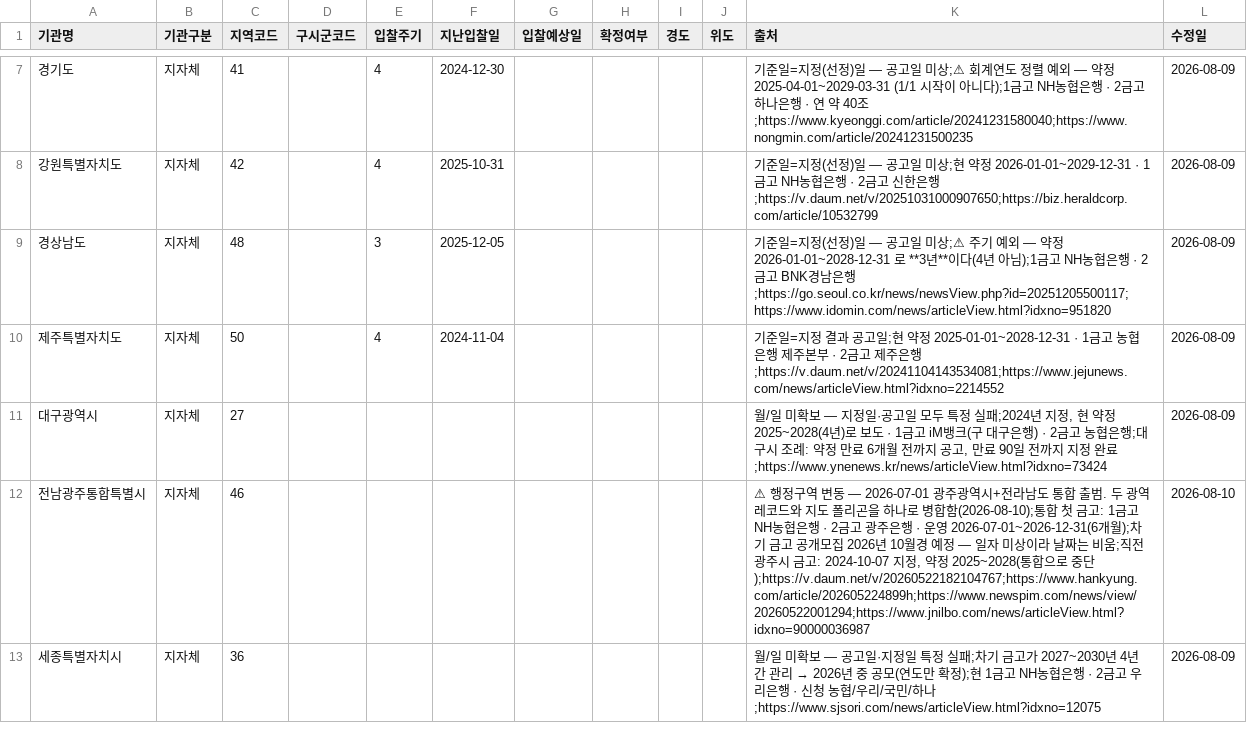
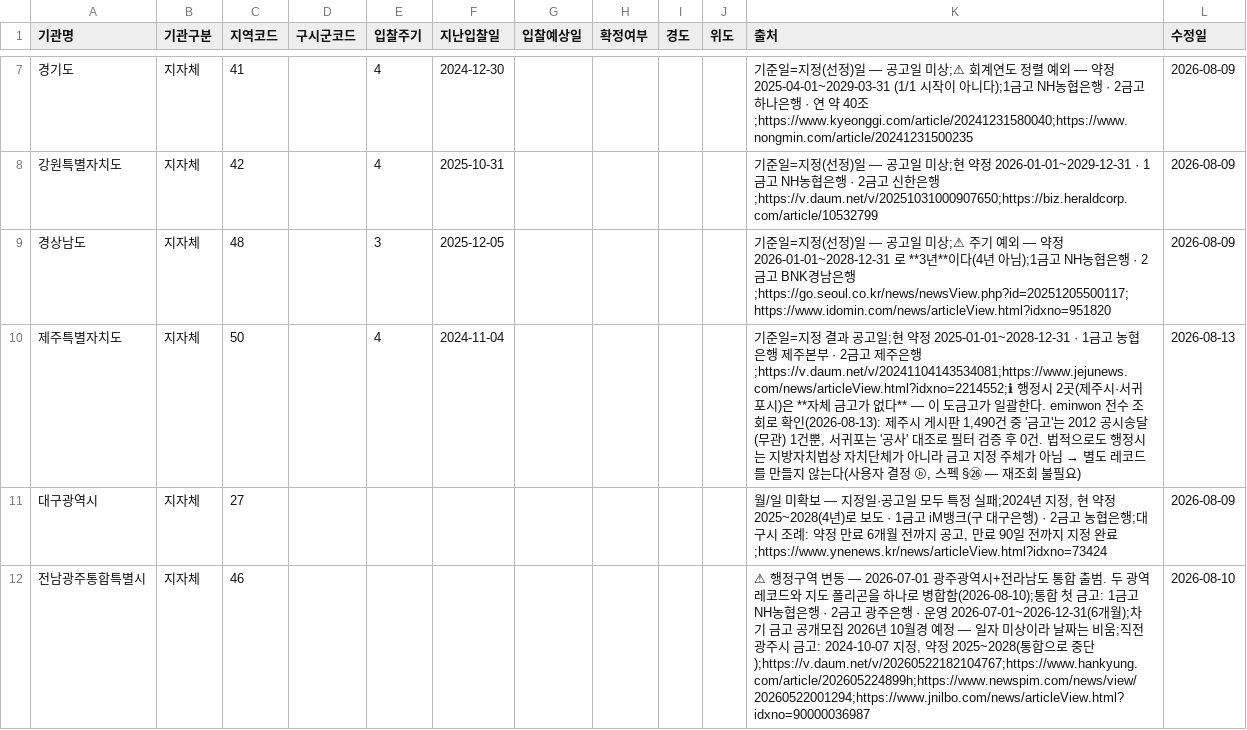
Before and after one commit to ukiKwon/GGReportAgent, a CSV file: dashboard/data/institutions_시도금고.csv, drawn as a sheet; only a part is shown, gaps mark what is left out; the shorter side is filled out with more unchanged rows; the diff names each change by its address in the sheet, - before the commit and + after, or states it on an @@ line.

```diff
--- a/dashboard/data/institutions_시도금고.csv
+++ b/dashboard/data/institutions_시도금고.csv
@@ K10 (출처): …은행;https://v.daum.net/v/20241104143534081;https://www.jejunews.com/news/articleView.html?idxno=2214552 → …은행;https://v.daum.net/v/20241104143534081;https://www.jejunews.com/news/articleView.html?idxno=2214552;ℹ 행정시 2곳(제주시·서귀포시)은 **자체 금고가 없다** — 이 도금고가 일괄한다. eminwon 전수 조회로 확인(2026-08-13): 제주시 게시판 1,490건 중 '금고'는 2012 공시송달(무관) 1건뿐, 서귀포는 '공사' 대조로 필터 검증 후 0건. 법적으로도 행정시는 지방자치법상 자치단체가 아니라 금고 지정 주체가 아님 → 별도 레코드를 만들지 않는다(사용자 결정 ⓑ, 스펙 §㉖ — 재조회 불필요) @@
-L10 (수정일): 2026-08-09
+L10 (수정일): 2026-08-13
```
Also changed, not shown: 2 other files.
